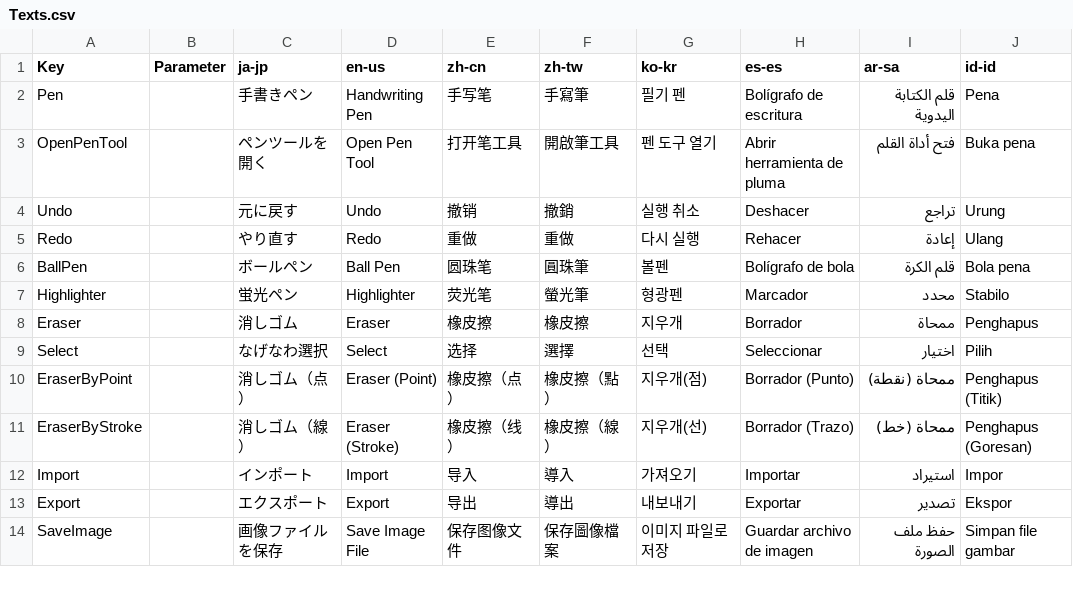
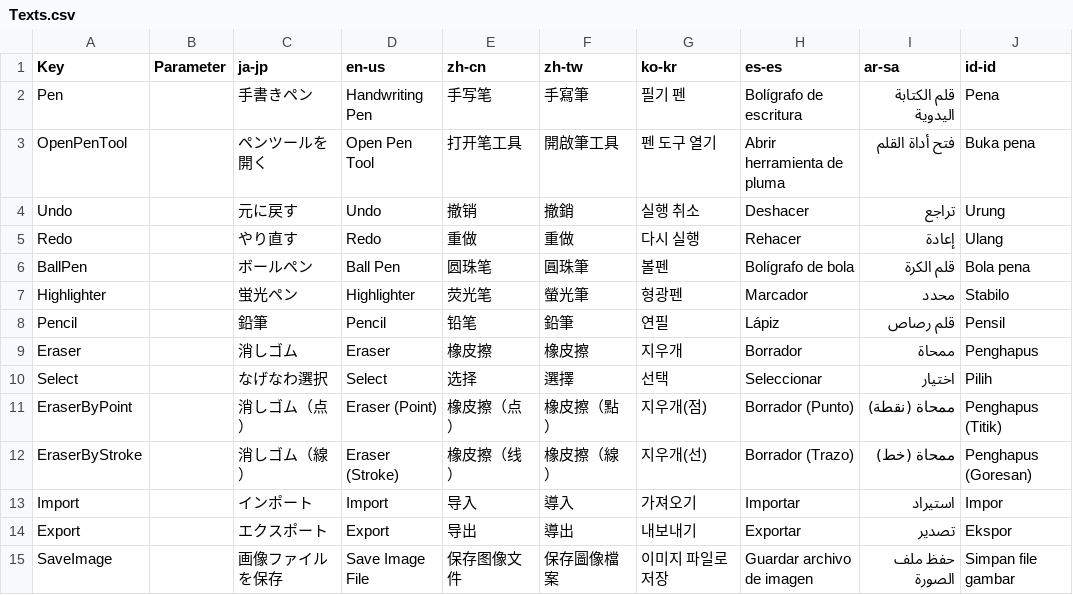
Before and after one commit to routersys/YukkuriMovieMaker.Plugin.Community, a CSV file: YukkuriMovieMaker.Plugin.Community/Shape/Pen/Texts.csv, drawn as a sheet; only a part is shown; the diff names each change by its address in the sheet, - before the commit and + after, or states it on an @@ line.

```diff
--- a/YukkuriMovieMaker.Plugin.Community/Shape/Pen/Texts.csv
+++ b/YukkuriMovieMaker.Plugin.Community/Shape/Pen/Texts.csv
+row 8: Pencil |  | 鉛筆 | Pencil | 铅笔 | 鉛筆 | 연필 | Lápiz | قلم رصاص | Pensil
```
Also changed, not shown: 8 other files.
